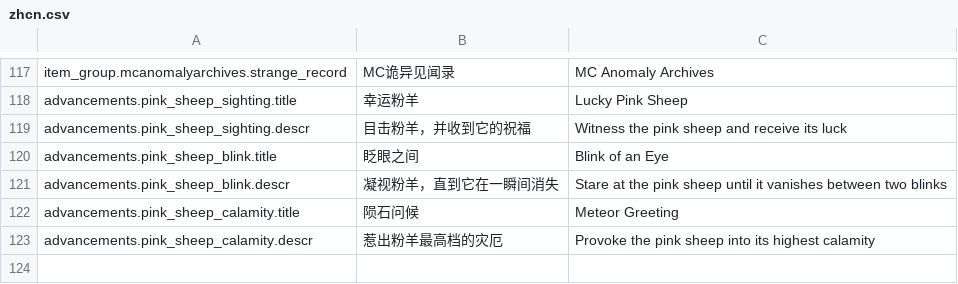
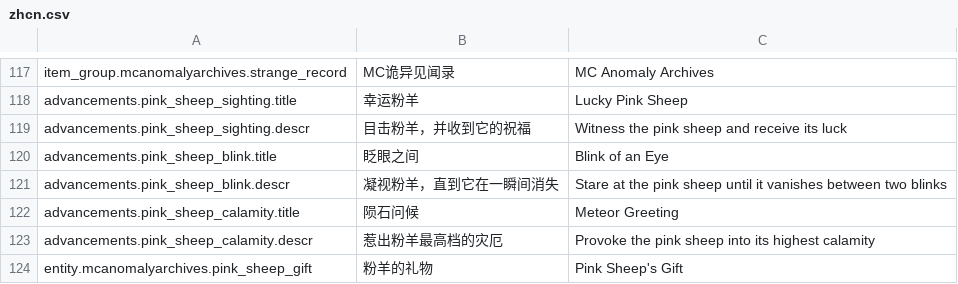
Before and after one commit to ZhouMeng12/mcanomalyarchives, a CSV file: zhcn.csv, drawn as a sheet; only a part is shown, gaps mark what is left out.

```diff
--- a/zhcn.csv
+++ b/zhcn.csv
@@ -123 +123,2 @@ advancements.pink_sheep_calamity.title,陨石问候,Meteor Greeting
 advancements.pink_sheep_calamity.descr,惹出粉羊最高档的灾厄,Provoke the pink sheep into its highest calamity
+entity.mcanomalyarchives.pink_sheep_gift,粉羊的礼物,Pink Sheep's Gift
```
Also changed, not shown: 9 other files.
